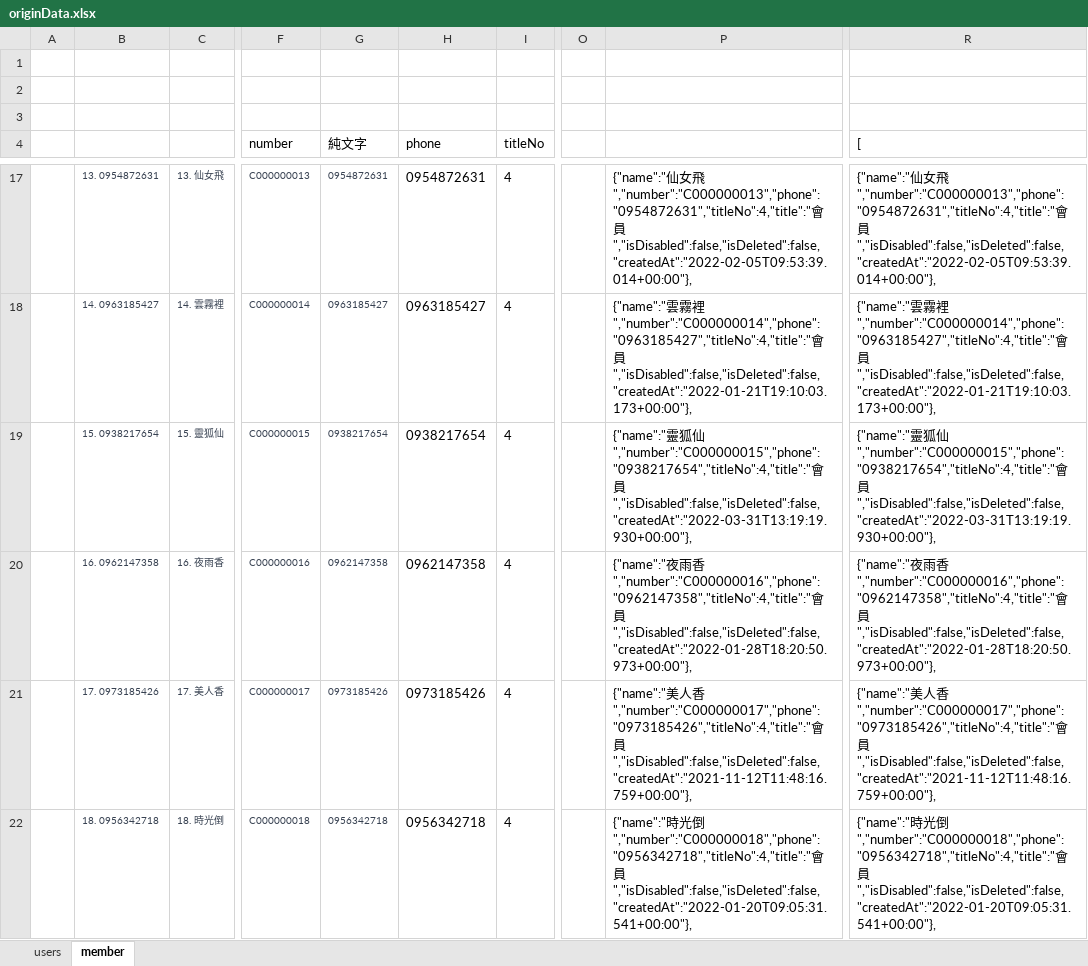
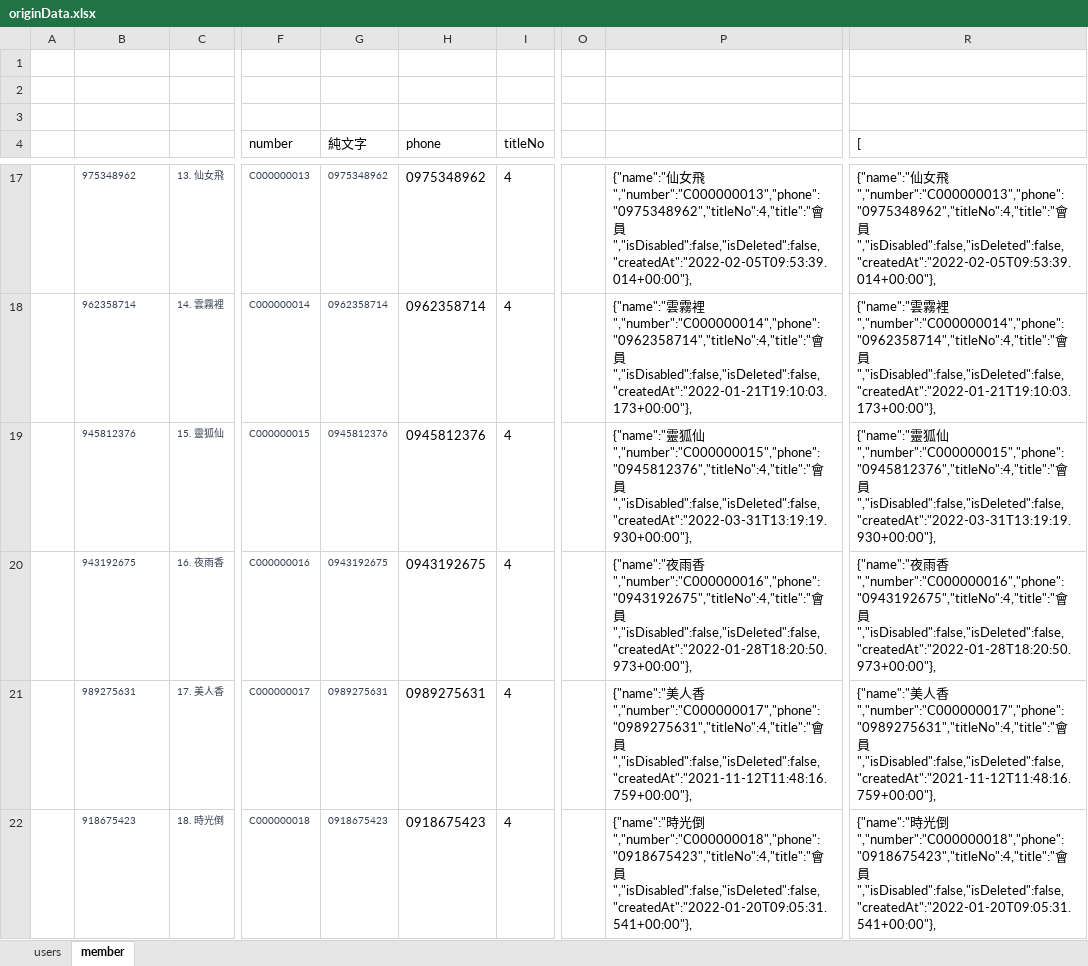
Before and after one commit to kerickkkkk/love_in_no_words_back_end, an Excel workbook: dbData/originData.xlsx, sheet member, drawn as a sheet; only a part is shown, gaps mark what is left out; values as stored, in another font and other column widths than the file's, no borders; the diff covers the shown part only; the diff names each change by its address in the sheet, - before the commit and + after, or states it on an @@ line.

```diff
--- a/dbData/originData.xlsx (sheet member)
+++ b/dbData/originData.xlsx (sheet member)
-B17: 13. 0954872631
+B17: 975348962
-G17 (純文字): 0954872631
+G17 (純文字): 0975348962
-H17 (phone): 0954872631
+H17 (phone): 0975348962
-P17: …女飛","number":"C000000013","phone":"0954872631","titleNo":4,"title":"會員…
+P17: …女飛","number":"C000000013","phone":"0975348962","titleNo":4,"title":"會員…
-R17 ([): …女飛","number":"C000000013","phone":"0954872631","titleNo":4,"title":"會員…
+R17 ([): …女飛","number":"C000000013","phone":"0975348962","titleNo":4,"title":"會員…
-B18: 14. 0963185427
+B18: 962358714
-G18 (純文字): 0963185427
+G18 (純文字): 0962358714
-H18 (phone): 0963185427
+H18 (phone): 0962358714
-P18: …霧裡","number":"C000000014","phone":"0963185427","titleNo":4,"title":"會員…
+P18: …霧裡","number":"C000000014","phone":"0962358714","titleNo":4,"title":"會員…
-R18 ([): …霧裡","number":"C000000014","phone":"0963185427","titleNo":4,"title":"會員…
+R18 ([): …霧裡","number":"C000000014","phone":"0962358714","titleNo":4,"title":"會員…
-B19: 15. 0938217654
+B19: 945812376
-G19 (純文字): 0938217654
+G19 (純文字): 0945812376
-H19 (phone): 0938217654
+H19 (phone): 0945812376
-P19: …狐仙","number":"C000000015","phone":"0938217654","titleNo":4,"title":"會員…
+P19: …狐仙","number":"C000000015","phone":"0945812376","titleNo":4,"title":"會員…
-R19 ([): …狐仙","number":"C000000015","phone":"0938217654","titleNo":4,"title":"會員…
+R19 ([): …狐仙","number":"C000000015","phone":"0945812376","titleNo":4,"title":"會員…
-B20: 16. 0962147358
+B20: 943192675
-G20 (純文字): 0962147358
+G20 (純文字): 0943192675
-H20 (phone): 0962147358
+H20 (phone): 0943192675
-P20: …雨香","number":"C000000016","phone":"0962147358","titleNo":4,"title":"會員…
+P20: …雨香","number":"C000000016","phone":"0943192675","titleNo":4,"title":"會員…
-R20 ([): …雨香","number":"C000000016","phone":"0962147358","titleNo":4,"title":"會員…
+R20 ([): …雨香","number":"C000000016","phone":"0943192675","titleNo":4,"title":"會員…
-B21: 17. 0973185426
+B21: 989275631
-G21 (純文字): 0973185426
+G21 (純文字): 0989275631
-H21 (phone): 0973185426
+H21 (phone): 0989275631
-P21: …人香","number":"C000000017","phone":"0973185426","titleNo":4,"title":"會員…
+P21: …人香","number":"C000000017","phone":"0989275631","titleNo":4,"title":"會員…
-R21 ([): …人香","number":"C000000017","phone":"0973185426","titleNo":4,"title":"會員…
+R21 ([): …人香","number":"C000000017","phone":"0989275631","titleNo":4,"title":"會員…
-B22: 18. 0956342718
+B22: 918675423
-G22 (純文字): 0956342718
+G22 (純文字): 0918675423
-H22 (phone): 0956342718
+H22 (phone): 0918675423
-P22: …光倒","number":"C000000018","phone":"0956342718","titleNo":4,"title":"會員…
+P22: …光倒","number":"C000000018","phone":"0918675423","titleNo":4,"title":"會員…
-R22 ([): …光倒","number":"C000000018","phone":"0956342718","titleNo":4,"title":"會員…
+R22 ([): …光倒","number":"C000000018","phone":"0918675423","titleNo":4,"title":"會員…
```
Also changed, not shown: 220 edited cells elsewhere in this sheet.
